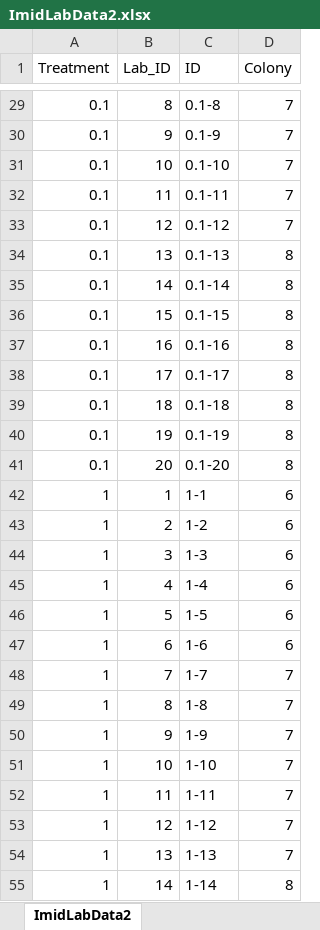
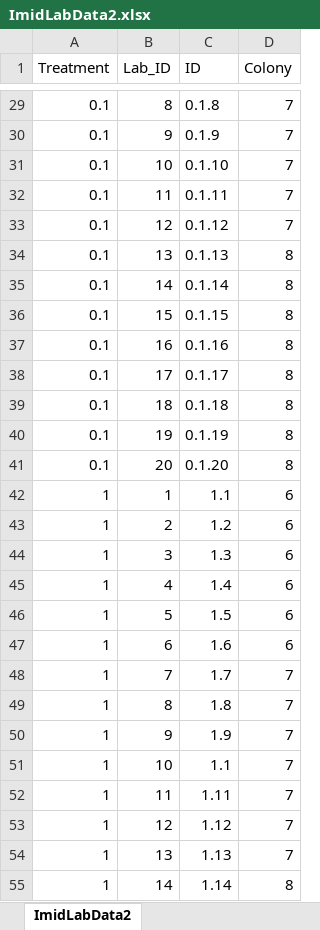
Before and after one commit to samanthaannalger/AlgerProjects, an Excel workbook: ImidPilot/data/ImidLabData2.xlsx, sheet ImidLabData2, drawn as a sheet; only a part is shown, gaps mark what is left out; values as stored, in another font and other column widths than the file's, no borders; the diff covers the shown part only; the diff names each change by its address in the sheet, - before the commit and + after, or states it on an @@ line.

```diff
--- a/ImidPilot/data/ImidLabData2.xlsx (sheet ImidLabData2)
+++ b/ImidPilot/data/ImidLabData2.xlsx (sheet ImidLabData2)
-C29 (ID): 0.1-8
+C29 (ID): 0.1.8
-C30 (ID): 0.1-9
+C30 (ID): 0.1.9
-C31 (ID): 0.1-10
+C31 (ID): 0.1.10
-C32 (ID): 0.1-11
+C32 (ID): 0.1.11
-C33 (ID): 0.1-12
+C33 (ID): 0.1.12
-C34 (ID): 0.1-13
+C34 (ID): 0.1.13
-C35 (ID): 0.1-14
+C35 (ID): 0.1.14
-C36 (ID): 0.1-15
+C36 (ID): 0.1.15
-C37 (ID): 0.1-16
+C37 (ID): 0.1.16
-C38 (ID): 0.1-17
+C38 (ID): 0.1.17
-C39 (ID): 0.1-18
+C39 (ID): 0.1.18
-C40 (ID): 0.1-19
+C40 (ID): 0.1.19
-C41 (ID): 0.1-20
+C41 (ID): 0.1.20
-C42 (ID): 1-1
+C42 (ID): 1.1
-C43 (ID): 1-2
+C43 (ID): 1.2
-C44 (ID): 1-3
+C44 (ID): 1.3
-C45 (ID): 1-4
+C45 (ID): 1.4
-C46 (ID): 1-5
+C46 (ID): 1.5
-C47 (ID): 1-6
+C47 (ID): 1.6
-C48 (ID): 1-7
+C48 (ID): 1.7
-C49 (ID): 1-8
+C49 (ID): 1.8
-C50 (ID): 1-9
+C50 (ID): 1.9
-C51 (ID): 1-10
+C51 (ID): 1.1
-C52 (ID): 1-11
+C52 (ID): 1.11
-C53 (ID): 1-12
+C53 (ID): 1.12
-C54 (ID): 1-13
+C54 (ID): 1.13
-C55 (ID): 1-14
+C55 (ID): 1.14
```
Also changed, not shown: 73 edited cells elsewhere in this sheet, ImidPilot/csv_files/FoodConsumpImidPil.xlsx, 10 other files.
